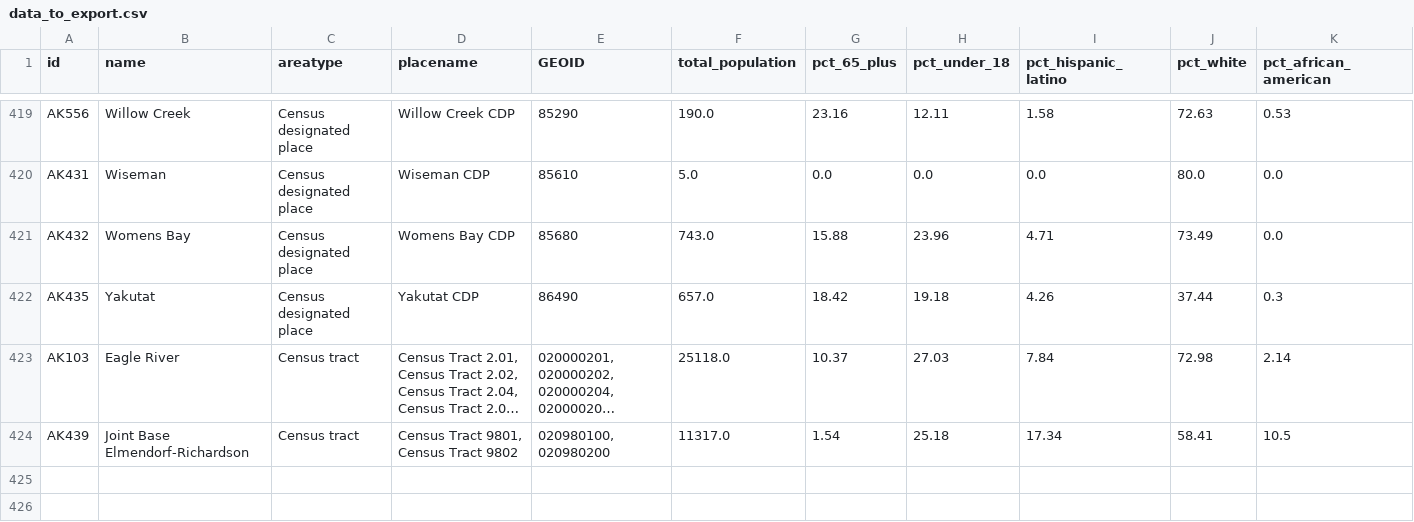
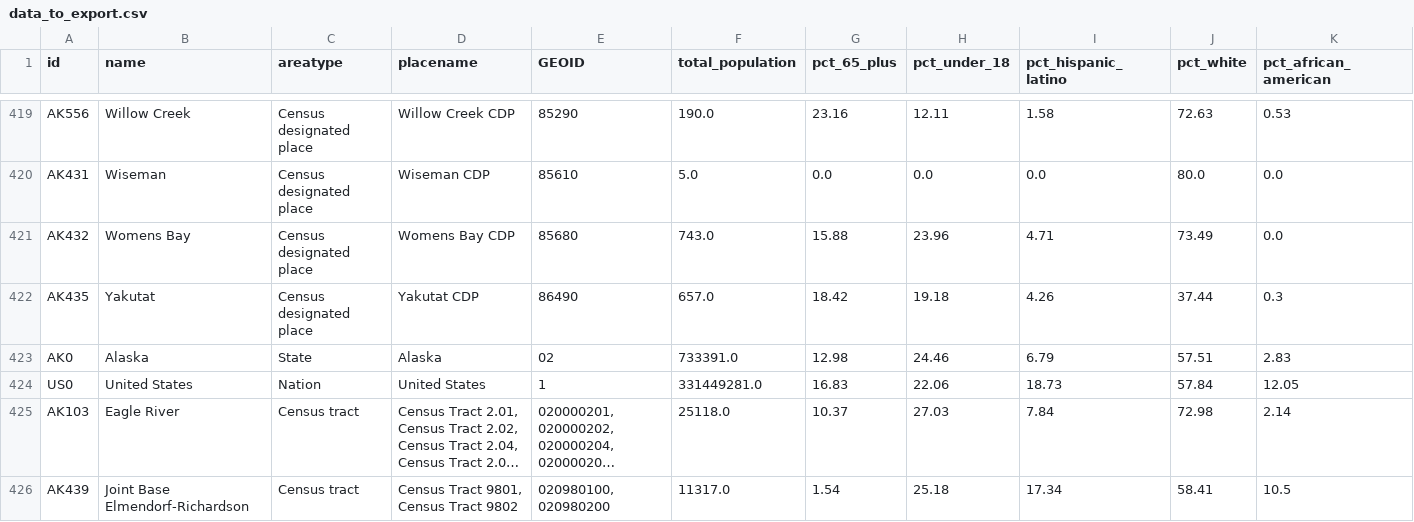
Before and after one commit to ua-snap/epa-justice, a CSV file: tbl/data_to_export.csv, drawn as a sheet; only a part is shown, gaps mark what is left out; long unchanged cells end in …; rows hold the shown columns only; the diff names each change by its address in the sheet, - before the commit and + after, or states it on an @@ line.

```diff
--- a/tbl/data_to_export.csv
+++ b/tbl/data_to_export.csv
+row 423: AK0 | Alaska | State | Alaska | 02 | 733391.0 | 12.98 | 24.46 | 6.79 | 57.51 | 2.83
+row 424: US0 | United States | Nation | United States | 1 | 331449281.0 | 16.83 | 22.06 | 18.73 | 57.84 | 12.05
```
Also changed, not shown: 2 other files.
